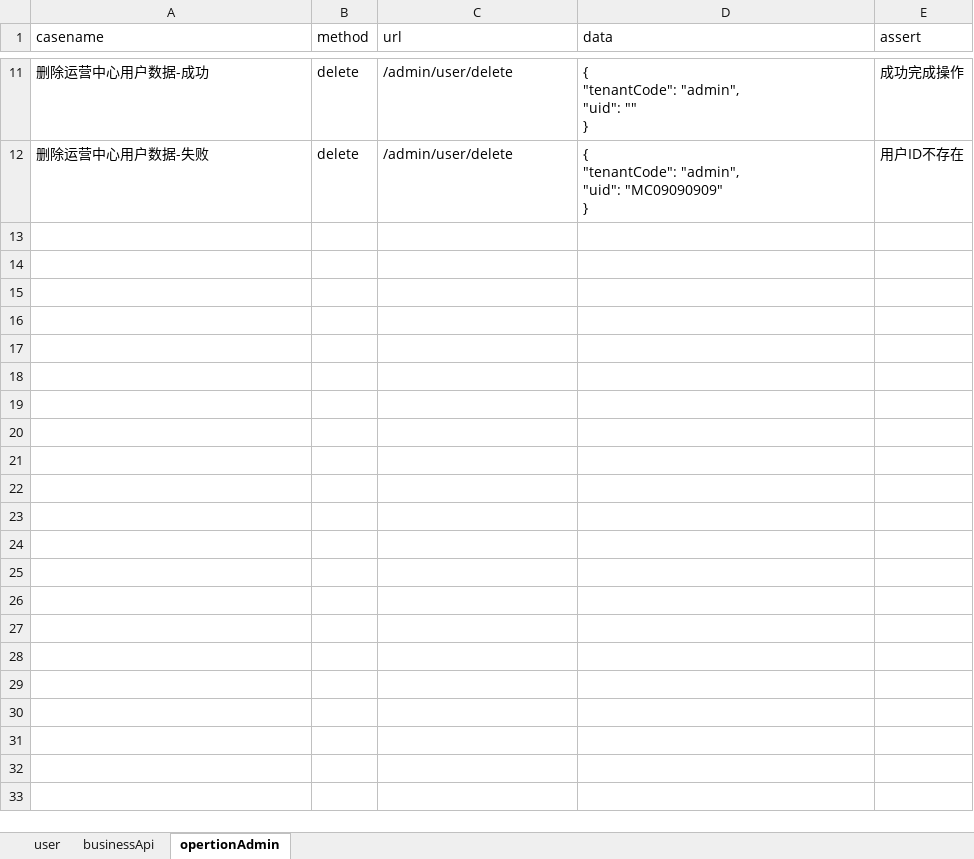
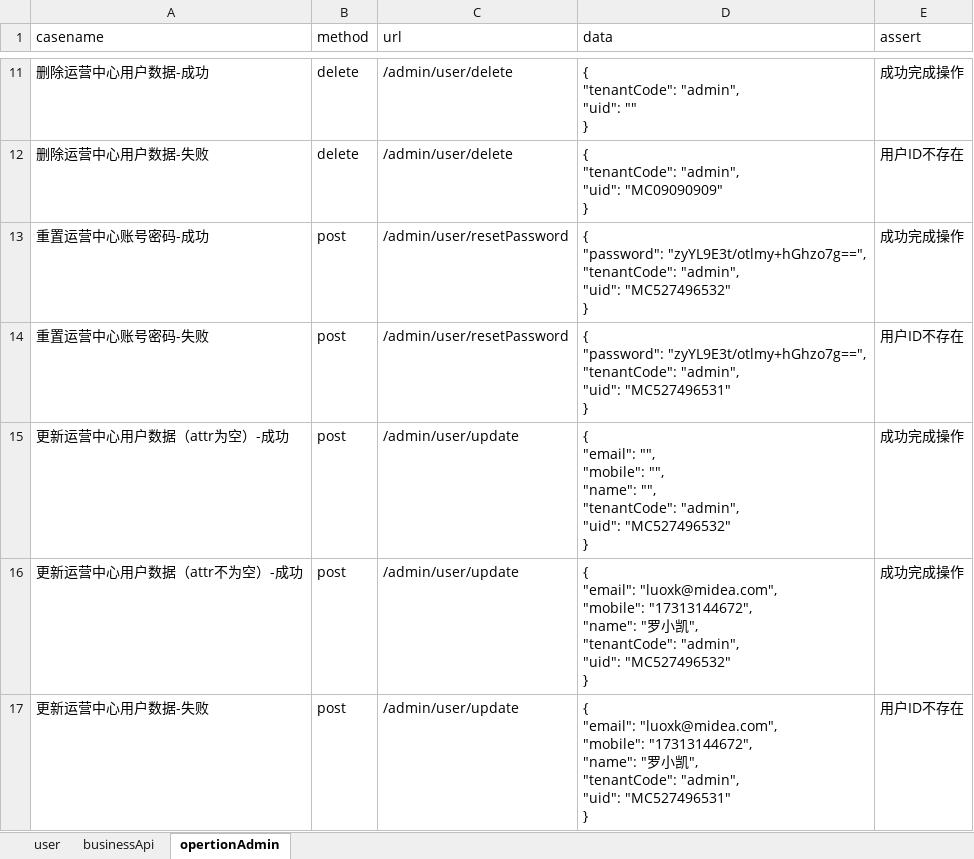
Before and after one commit to wslxko/mdApi, an Excel workbook: casefile/testdata.xlsx, sheet opertionAdmin, drawn as a sheet; only a part is shown, gaps mark what is left out; values as stored, in another font and other column widths than the file's, no borders; ↵ is a line break in a cell; the diff names each change by its address in the sheet, - before the commit and + after, or states it on an @@ line.

```diff
--- a/casefile/testdata.xlsx (sheet opertionAdmin)
+++ b/casefile/testdata.xlsx (sheet opertionAdmin)
+row 13: 重置运营中心账号密码-成功 | post | /admin/user/resetPassword | { ↵ "password": "zyYL9E3t/otlmy+hGhzo7g==", ↵ "tenantCode": "admin", ↵ "uid": "MC527496532" ↵ } | 成功完成操作
+row 14: 重置运营中心账号密码-失败 | post | /admin/user/resetPassword | { ↵ "password": "zyYL9E3t/otlmy+hGhzo7g==", ↵ "tenantCode": "admin", ↵ "uid": "MC527496531" ↵ } | 用户ID不存在
+row 15: 更新运营中心用户数据（attr为空）-成功 | post | /admin/user/update | { ↵ "email": "", ↵ "mobile": "", ↵ "name": "", ↵ "tenantCode": "admin", ↵ "uid": "MC527496532" ↵ } | 成功完成操作
+row 16: 更新运营中心用户数据（attr不为空）-成功 | post | /admin/user/update | { ↵ "email": "luoxk@midea.com", ↵ "mobile": "17313144672", ↵ "name": "罗小凯", ↵ "tenantCode": "admin", ↵ "uid": "MC527496532" ↵ } | 成功完成操作
+row 17: 更新运营中心用户数据-失败 | post | /admin/user/update | { ↵ "email": "luoxk@midea.com", ↵ "mobile": "17313144672", ↵ "name": "罗小凯", ↵ "tenantCode": "admin", ↵ "uid": "MC527496531" ↵ } | 用户ID不存在
```
Also changed, not shown: 3 other files.
